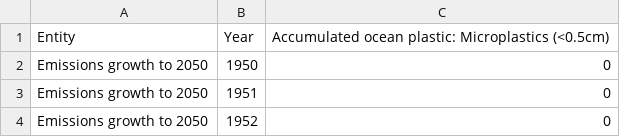
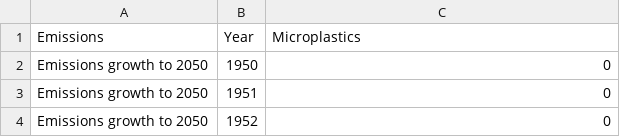
Before and after one commit to poojakayyalathodi/FIT3179.github.io, a CSV file: data/microplastics-in-ocean.csv, drawn as a sheet; only a part is shown.

Commit message:
Update microplastics-in-ocean.csv

```diff
--- a/data/microplastics-in-ocean.csv
+++ b/data/microplastics-in-ocean.csv
@@ -1,2 +1,2 @@
-Entity,Year,Accumulated ocean plastic: Microplastics (<0.5cm)
+Emissions,Year,Microplastics
 Emissions growth to 2050,1950,0
```
